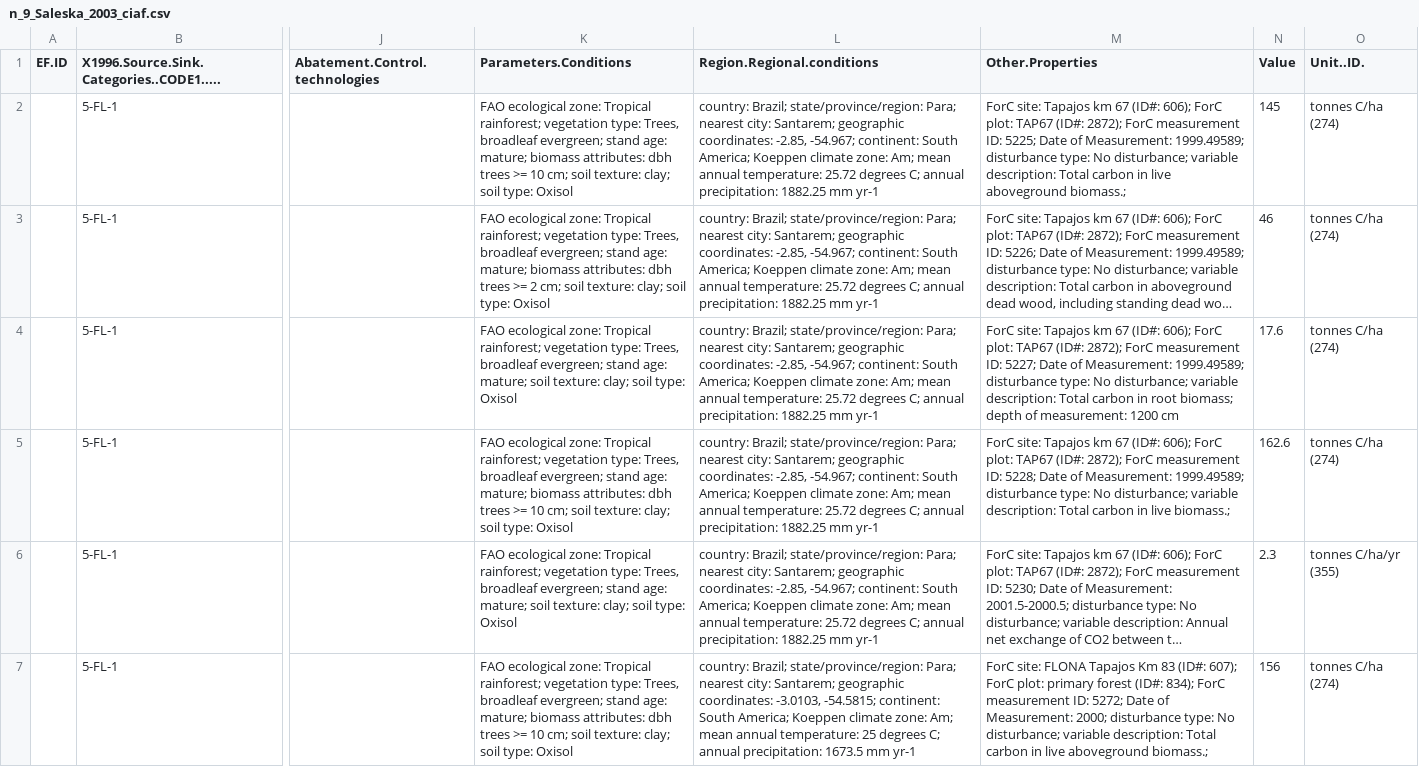
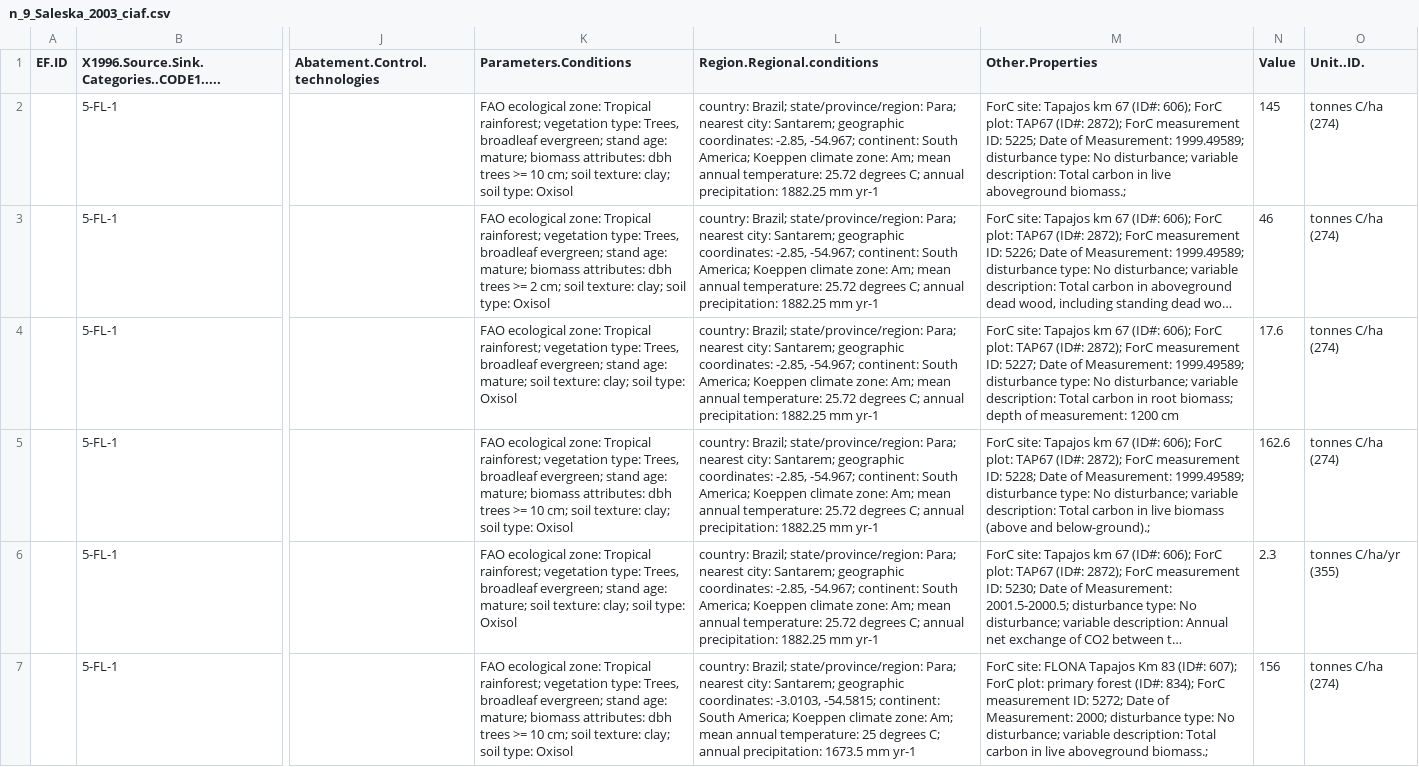
Before and after one commit to forc-db/IPCC-EFDB-integration, a CSV file: data/1-to-review/n_9_Saleska_2003_ciaf.csv, drawn as a sheet; only a part is shown, gaps mark what is left out; long unchanged cells end in …; the diff covers the shown part only; the diff names each change by its address in the sheet, - before the commit and + after, or states it on an @@ line.

```diff
--- a/data/1-to-review/n_9_Saleska_2003_ciaf.csv
+++ b/data/1-to-review/n_9_Saleska_2003_ciaf.csv
-M5 (Other.Properties): …in live biomass.;
+M5 (Other.Properties): …in live biomass (above and below-ground).;
```
Also changed, not shown: 1 edited cell elsewhere in this file, data/1-to-review/n_12_Johnson_2018_csss.csv, data/1-to-review/n_16_Chave_2008_aepa.csv, 7 other files.
